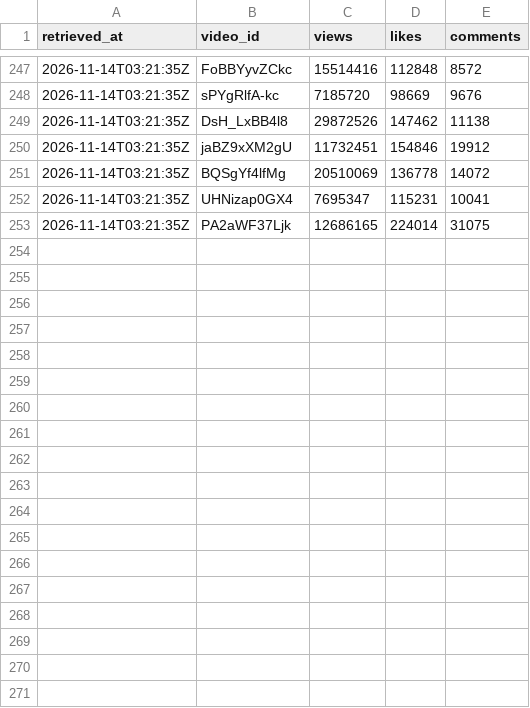
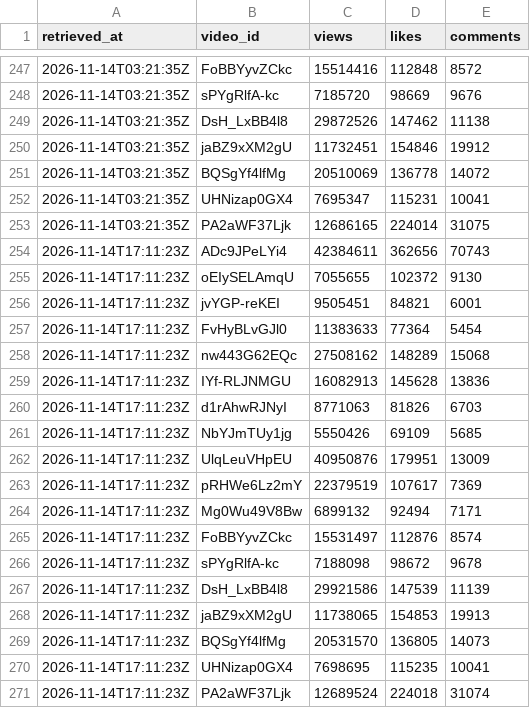
Before and after one commit to eyayaw/album-etorika, a CSV file: data/videos/2026-11.csv, drawn as a sheet; only a part is shown, gaps mark what is left out; the diff names each change by its address in the sheet, - before the commit and + after, or states it on an @@ line.

```diff
--- a/data/videos/2026-11.csv
+++ b/data/videos/2026-11.csv
+row 254: 2026-11-14T17:11:23Z | ADc9JPeLYi4 | 42384611 | 362656 | 70743
+row 255: 2026-11-14T17:11:23Z | oEIySELAmqU | 7055655 | 102372 | 9130
+row 256: 2026-11-14T17:11:23Z | jvYGP-reKEI | 9505451 | 84821 | 6001
+row 257: 2026-11-14T17:11:23Z | FvHyBLvGJl0 | 11383633 | 77364 | 5454
+row 258: 2026-11-14T17:11:23Z | nw443G62EQc | 27508162 | 148289 | 15068
+row 259: 2026-11-14T17:11:23Z | IYf-RLJNMGU | 16082913 | 145628 | 13836
+row 260: 2026-11-14T17:11:23Z | d1rAhwRJNyI | 8771063 | 81826 | 6703
+row 261: 2026-11-14T17:11:23Z | NbYJmTUy1jg | 5550426 | 69109 | 5685
+row 262: 2026-11-14T17:11:23Z | UlqLeuVHpEU | 40950876 | 179951 | 13009
+row 263: 2026-11-14T17:11:23Z | pRHWe6Lz2mY | 22379519 | 107617 | 7369
+row 264: 2026-11-14T17:11:23Z | Mg0Wu49V8Bw | 6899132 | 92494 | 7171
+row 265: 2026-11-14T17:11:23Z | FoBBYyvZCkc | 15531497 | 112876 | 8574
+row 266: 2026-11-14T17:11:23Z | sPYgRlfA-kc | 7188098 | 98672 | 9678
+row 267: 2026-11-14T17:11:23Z | DsH_LxBB4l8 | 29921586 | 147539 | 11139
+row 268: 2026-11-14T17:11:23Z | jaBZ9xXM2gU | 11738065 | 154853 | 19913
+row 269: 2026-11-14T17:11:23Z | BQSgYf4lfMg | 20531570 | 136805 | 14073
+row 270: 2026-11-14T17:11:23Z | UHNizap0GX4 | 7698695 | 115235 | 10041
+row 271: 2026-11-14T17:11:23Z | PA2aWF37Ljk | 12689524 | 224018 | 31074
```
Also changed, not shown: data/channel/2026-11.csv.
